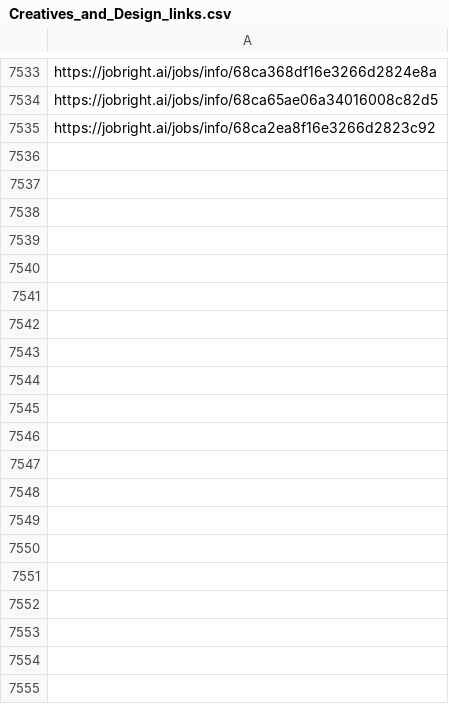
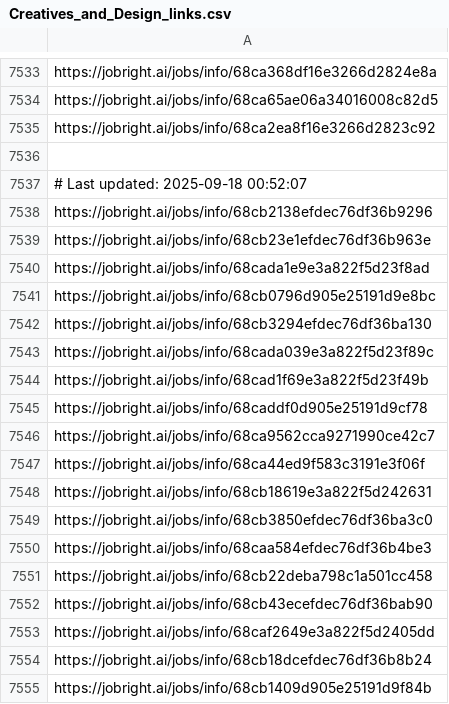
Before and after one commit to Pradeepsingh61/job_DE1, a CSV file: Creatives_and_Design_links.csv, drawn as a sheet; only a part is shown, gaps mark what is left out; the diff covers the shown part only; the diff names each change by its address in the sheet, - before the commit and + after, or states it on an @@ line.

```diff
--- a/Creatives_and_Design_links.csv
+++ b/Creatives_and_Design_links.csv
+row 7536: (empty)
+row 7537: # Last updated: 2025-09-18 00:52:07
+row 7538: https://jobright.ai/jobs/info/68cb2138efdec76df36b9296
+row 7539: https://jobright.ai/jobs/info/68cb23e1efdec76df36b963e
+row 7540: https://jobright.ai/jobs/info/68cada1e9e3a822f5d23f8ad
+row 7541: https://jobright.ai/jobs/info/68cb0796d905e25191d9e8bc
+row 7542: https://jobright.ai/jobs/info/68cb3294efdec76df36ba130
+row 7543: https://jobright.ai/jobs/info/68cada039e3a822f5d23f89c
+row 7544: https://jobright.ai/jobs/info/68cad1f69e3a822f5d23f49b
+row 7545: https://jobright.ai/jobs/info/68caddf0d905e25191d9cf78
+row 7546: https://jobright.ai/jobs/info/68ca9562cca9271990ce42c7
+row 7547: https://jobright.ai/jobs/info/68ca44ed9f583c3191e3f06f
+row 7548: https://jobright.ai/jobs/info/68cb18619e3a822f5d242631
+row 7549: https://jobright.ai/jobs/info/68cb3850efdec76df36ba3c0
+row 7550: https://jobright.ai/jobs/info/68caa584efdec76df36b4be3
+row 7551: https://jobright.ai/jobs/info/68cb22deba798c1a501cc458
+row 7552: https://jobright.ai/jobs/info/68cb43ecefdec76df36bab90
+row 7553: https://jobright.ai/jobs/info/68caf2649e3a822f5d2405dd
+row 7554: https://jobright.ai/jobs/info/68cb18dcefdec76df36b8b24
+row 7555: https://jobright.ai/jobs/info/68cb1409d905e25191d9f84b
```
Also changed, not shown: 18 added rows elsewhere in this file, Accounting_and_Finance.csv, Arts_and_Entertainment_links.csv, 29 other files.
